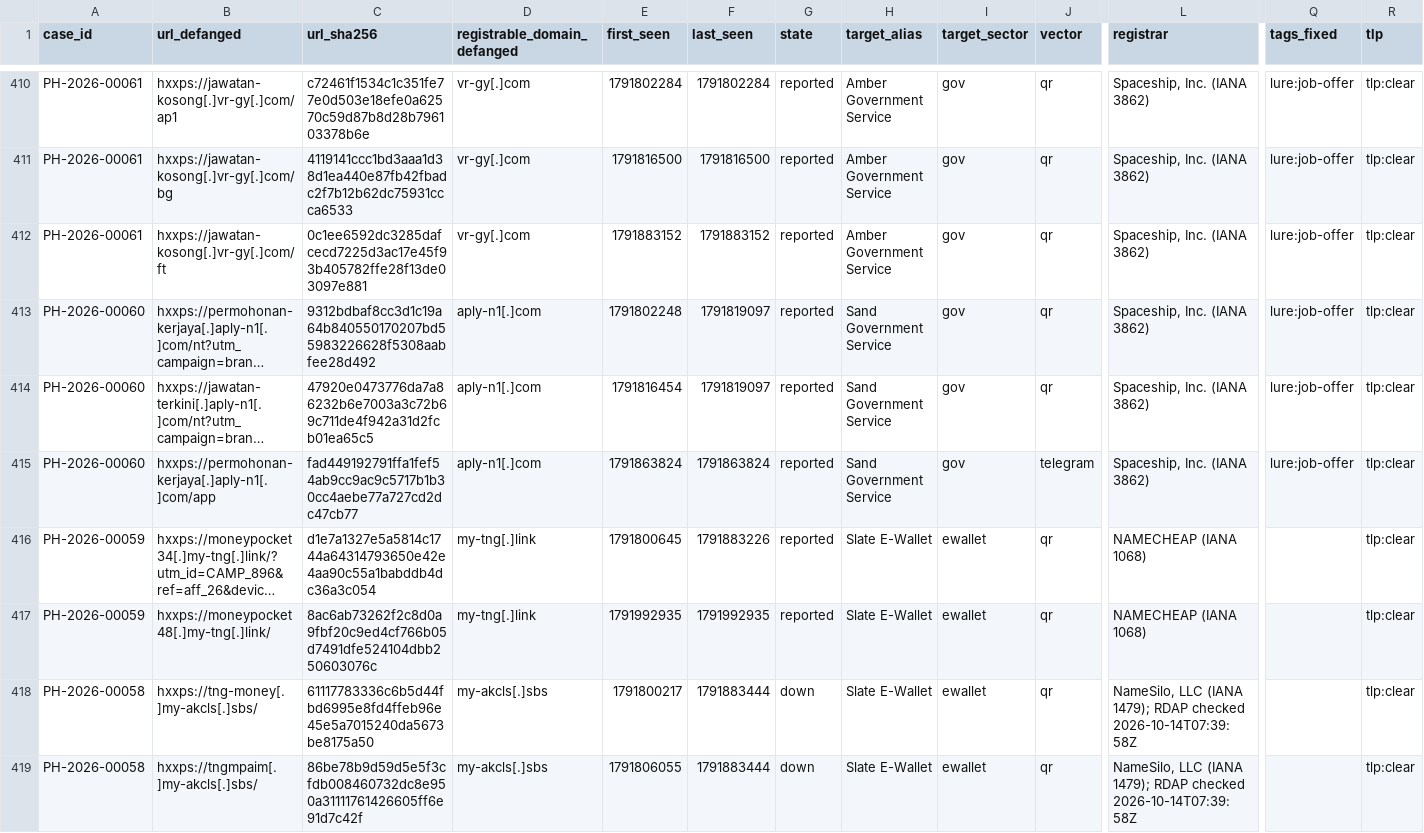
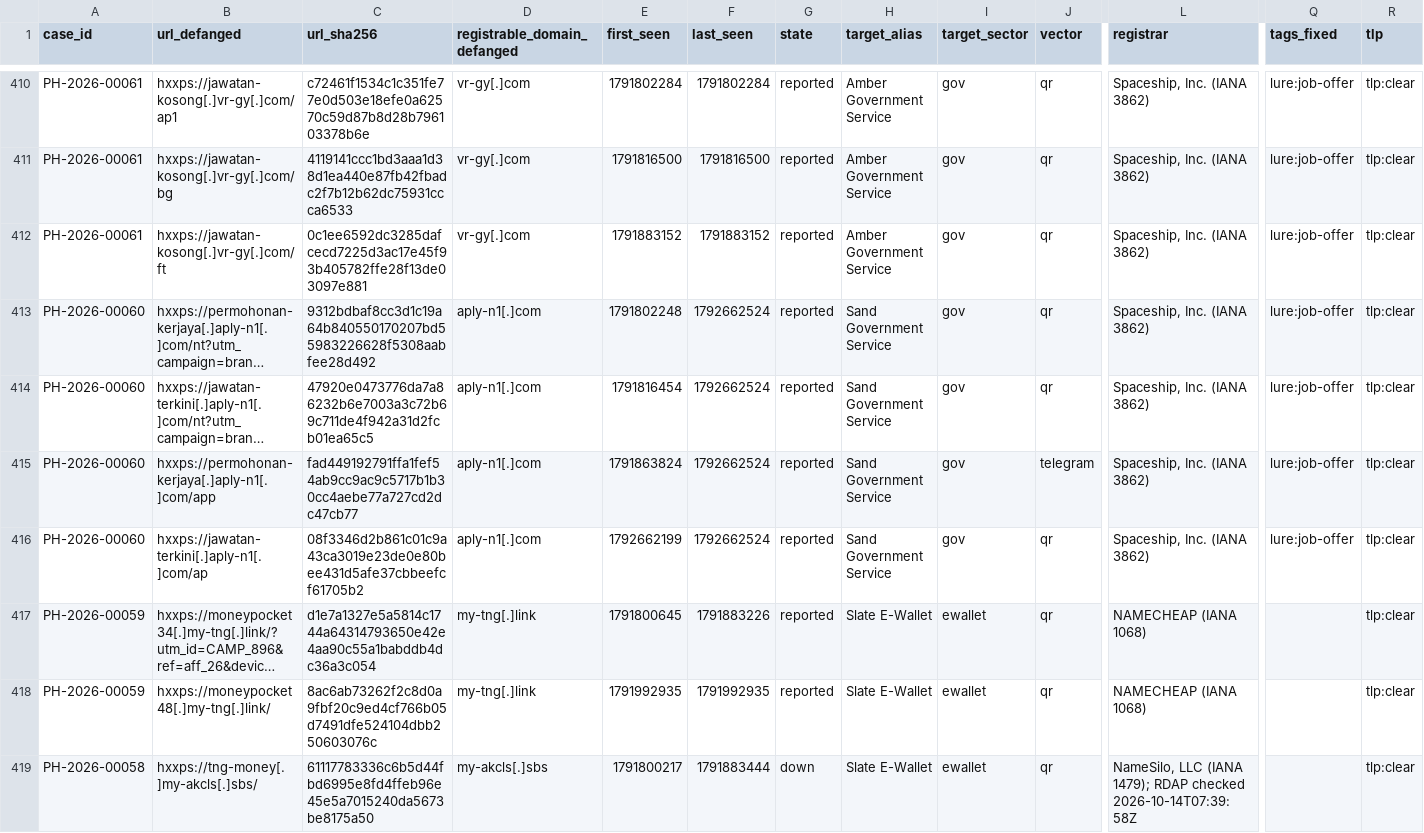
Before and after one commit to rectifyq/phishhunt-feed, a CSV file: feeds/latest.csv, drawn as a sheet; only a part is shown, gaps mark what is left out; the shorter side is filled out with more unchanged rows; long unchanged cells end in …; rows hold the shown columns only; the diff names each change by its address in the sheet, - before the commit and + after, or states it on an @@ line.

```diff
--- a/feeds/latest.csv
+++ b/feeds/latest.csv
-F413:F414 (last_seen): 1791819097
+F413:F414 (last_seen): 1792662524
-F415 (last_seen): 1791863824
+F415 (last_seen): 1792662524
+row 416: PH-2026-00060 | hxxps://jawatan-terkini[.]aply-n1[.]com/ap | 08f3346d2b861c01c9a43ca3019e23de0e80bee431d5afe37cbbeefcf61705b2 | aply-n1[.]com | 1792662199 | 1792662524 | reported | Sand Government Service | gov | qr | Spaceship, Inc. (IANA 3862) | lure:job-offer | tlp:clear
```
Also changed, not shown: 1 other file.
